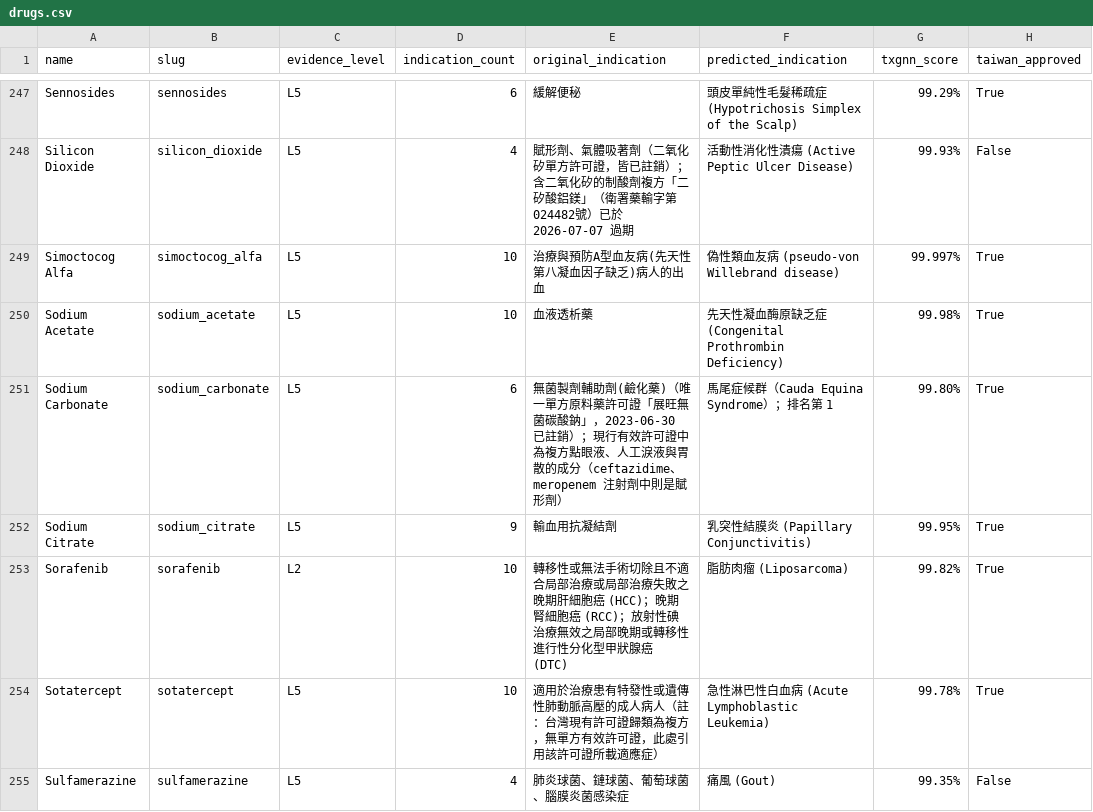
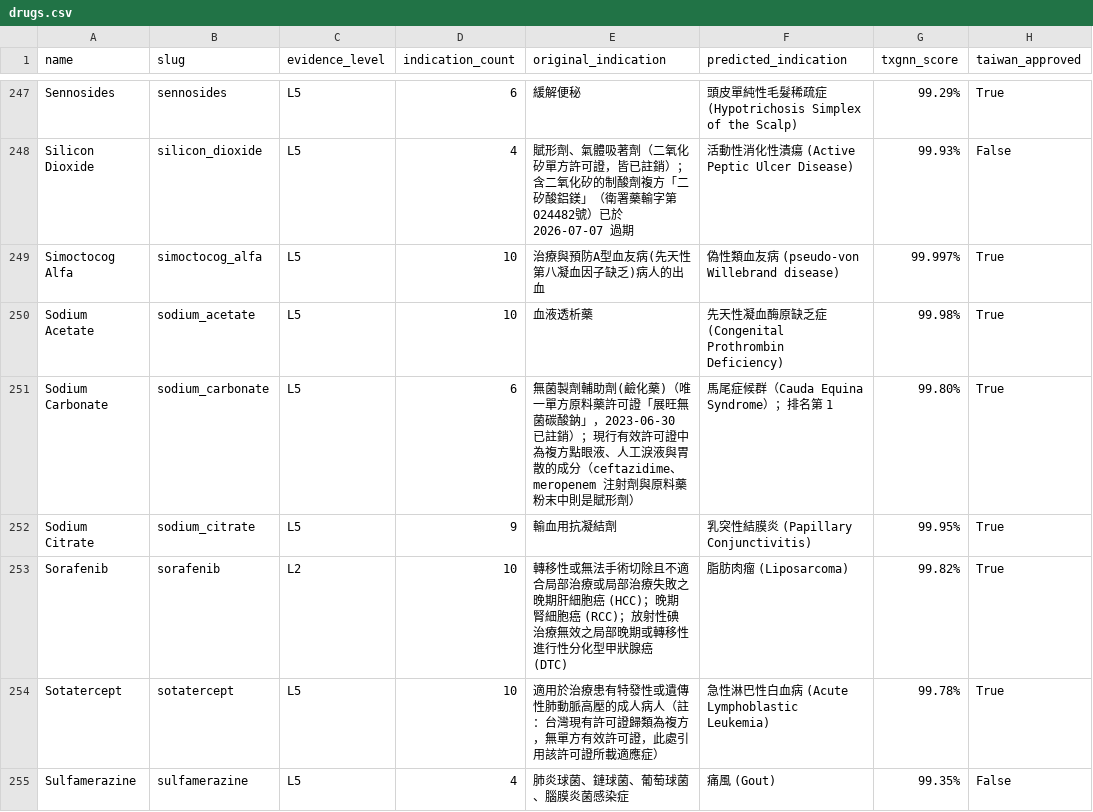
Before and after one commit to yao-care/TwTxGNN, a CSV file: docs/data/drugs.csv, drawn as a sheet; only a part is shown, gaps mark what is left out; the diff names each change by its address in the sheet, - before the commit and + after, or states it on an @@ line.

```diff
--- a/docs/data/drugs.csv
+++ b/docs/data/drugs.csv
-E251 (original_indication): …meropenem 注射劑中則是賦…
+E251 (original_indication): …meropenem 注射劑與原料藥粉末中則是賦…
```
Also changed, not shown: 4 other files.
